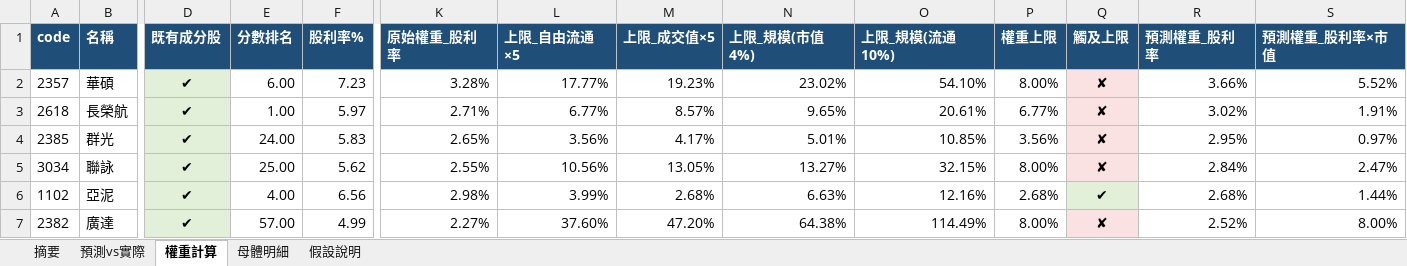
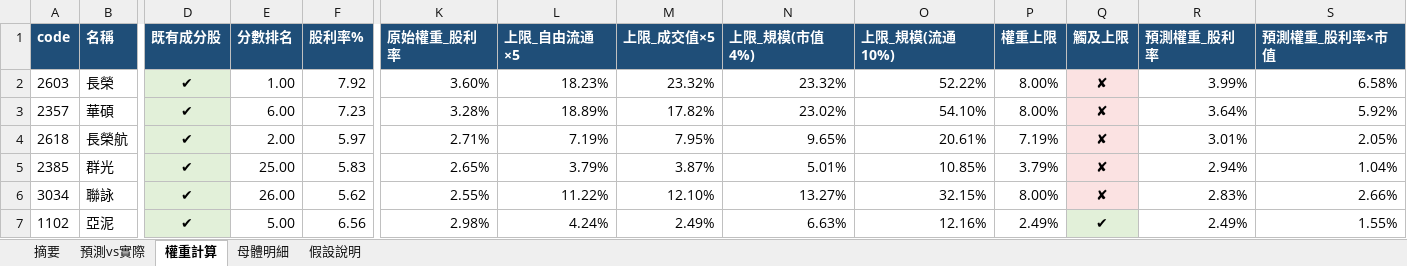
Before and after one commit to kevin92827/stock_track, an Excel workbook: predict_data/00940_預測_2026-04-30.xlsx, sheet 權重計算, drawn as a sheet; only a part is shown, gaps mark what is left out; values as stored, in another font and other column widths than the file's, no borders; removed rows and columns are numbered as before the commit, all else as after; rows hold the shown columns only; the diff covers the shown part only; the diff names each change by its address in the sheet, - before the commit and + after, or states it on an @@ line.

```diff
--- a/predict_data/00940_預測_2026-04-30.xlsx (sheet 權重計算)
+++ b/predict_data/00940_預測_2026-04-30.xlsx (sheet 權重計算)
+row 2: 2603 | 長榮 | ✔ | 1.00 | 7.92 | 3.60% | 18.23% | 23.32% | 23.32% | 52.22% | 8.00% | ✘ | 3.99% | 6.58%
-L3 (上限_自由流通×5): 17.77%
+L3 (上限_自由流通×5): 18.89%
-M3 (上限_成交值×5): 19.23%
+M3 (上限_成交值×5): 17.82%
-R3 (預測權重_股利率): 3.66%
+R3 (預測權重_股利率): 3.64%
-S3 (預測權重_股利率×市值): 5.52%
+S3 (預測權重_股利率×市值): 5.92%
-E4 (分數排名): 1.00
+E4 (分數排名): 2.00
-L4 (上限_自由流通×5): 6.77%
+L4 (上限_自由流通×5): 7.19%
-M4 (上限_成交值×5): 8.57%
+M4 (上限_成交值×5): 7.95%
-P4 (權重上限): 6.77%
+P4 (權重上限): 7.19%
-R4 (預測權重_股利率): 3.02%
+R4 (預測權重_股利率): 3.01%
-S4 (預測權重_股利率×市值): 1.91%
+S4 (預測權重_股利率×市值): 2.05%
-E5 (分數排名): 24.00
+E5 (分數排名): 25.00
-L5 (上限_自由流通×5): 3.56%
+L5 (上限_自由流通×5): 3.79%
-M5 (上限_成交值×5): 4.17%
+M5 (上限_成交值×5): 3.87%
-P5 (權重上限): 3.56%
+P5 (權重上限): 3.79%
-R5 (預測權重_股利率): 2.95%
+R5 (預測權重_股利率): 2.94%
-S5 (預測權重_股利率×市值): 0.97%
+S5 (預測權重_股利率×市值): 1.04%
-E6 (分數排名): 25.00
+E6 (分數排名): 26.00
-L6 (上限_自由流通×5): 10.56%
+L6 (上限_自由流通×5): 11.22%
-M6 (上限_成交值×5): 13.05%
+M6 (上限_成交值×5): 12.10%
-R6 (預測權重_股利率): 2.84%
+R6 (預測權重_股利率): 2.83%
-S6 (預測權重_股利率×市值): 2.47%
+S6 (預測權重_股利率×市值): 2.66%
-E7 (分數排名): 4.00
+E7 (分數排名): 5.00
-L7 (上限_自由流通×5): 3.99%
+L7 (上限_自由流通×5): 4.24%
-M7 (上限_成交值×5): 2.68%
+M7 (上限_成交值×5): 2.49%
-P7 (權重上限): 2.68%
+P7 (權重上限): 2.49%
-R7 (預測權重_股利率): 2.68%
+R7 (預測權重_股利率): 2.49%
-S7 (預測權重_股利率×市值): 1.44%
+S7 (預測權重_股利率×市值): 1.55%
-row 7: 2382 | 廣達 | ✔ | 57.00 | 4.99 | 2.27% | 37.60% | 47.20% | 64.38% | 114.49% | 8.00% | ✘ | 2.52% | 8.00%
```
Also changed, not shown: 9 added rows, 9 removed rows and 190 edited cells elsewhere in this sheet, sheet 母體明細, sheet 預測vs實際, sheet 摘要, sheet 假設說明, 9 other files.
